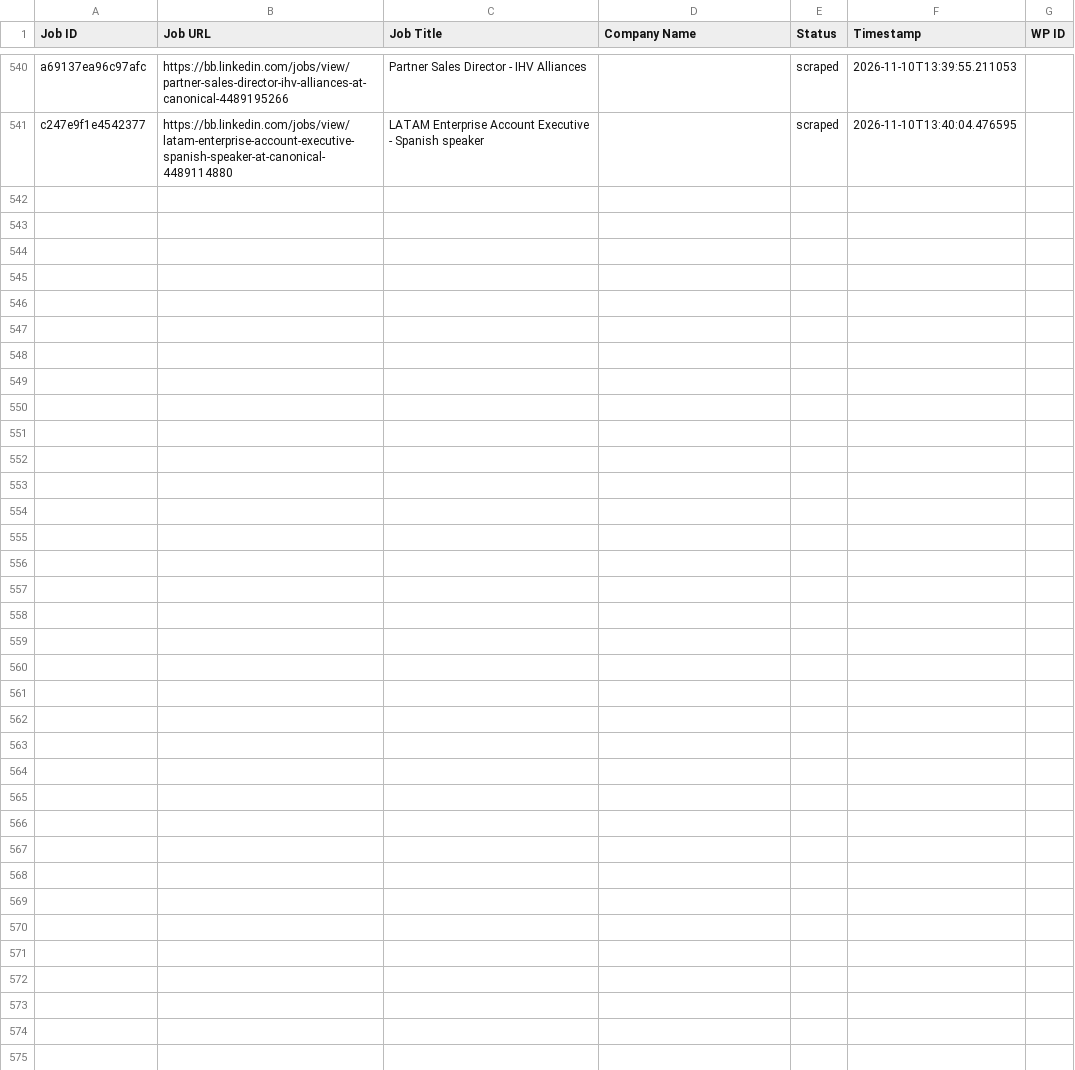
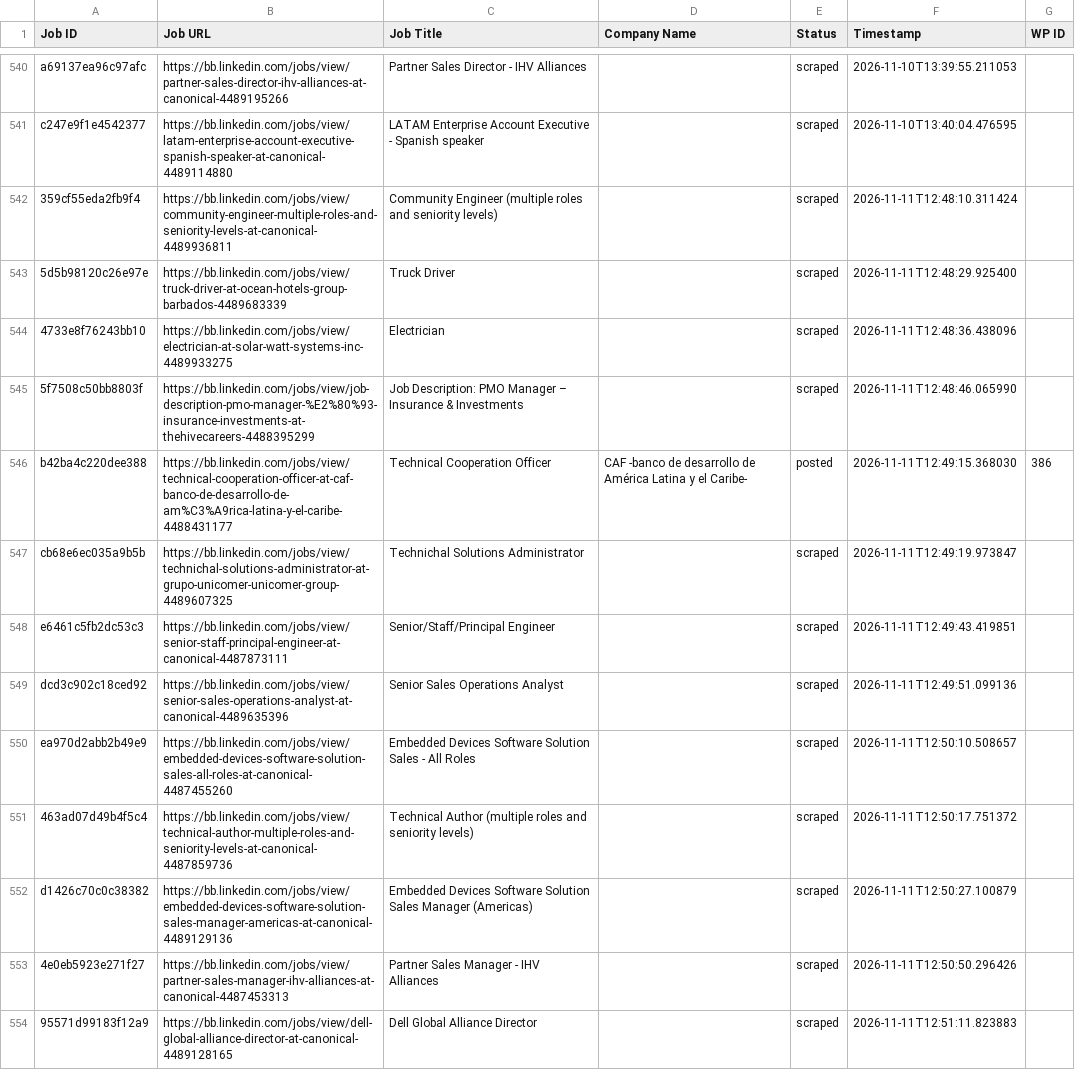
Before and after one commit to vindoky/bb, a CSV file: processed_jobs.csv, drawn as a sheet; only a part is shown, gaps mark what is left out; the diff covers the shown part only.

```diff
--- a/processed_jobs.csv
+++ b/processed_jobs.csv
@@ -544 +544,14 @@ a69137ea96c97afc,https://bb.linkedin.com/jobs/view/partner-sales-director-ihv-al
 c247e9f1e4542377,https://bb.linkedin.com/jobs/view/latam-enterprise-account-executive-spanish-speaker-at-canonical-4489114880,LATAM Enterprise Account Executive - Spanish speaker,,scraped,2026-11-10T13:40:04.476595,
+359cf55eda2fb9f4,https://bb.linkedin.com/jobs/view/community-engineer-multiple-roles-and-seniority-levels-at-canonical-4489936811,Community Engineer (multiple roles and seniority levels),,scraped,2026-11-11T12:48:10.311424,
+5d5b98120c26e97e,https://bb.linkedin.com/jobs/view/truck-driver-at-ocean-hotels-group-barbados-4489683339,Truck Driver,,scraped,2026-11-11T12:48:29.925400,
+4733e8f76243bb10,https://bb.linkedin.com/jobs/view/electrician-at-solar-watt-systems-inc-4489933275,Electrician,,scraped,2026-11-11T12:48:36.438096,
+5f7508c50bb8803f,https://bb.linkedin.com/jobs/view/job-description-pmo-manager-%E2%80%93-insurance-investments-at-thehivecareers-4488395299,Job Description: PMO Manager – Insurance & Investments,,scraped,2026-11-11T12:48:46.065990,
+b42ba4c220dee388,https://bb.linkedin.com/jobs/view/technical-cooperation-officer-at-caf-banco-de-desarrollo-de-am%C3%A9rica-latina-y-el-caribe-4488431177,Technical Cooperation Officer,CAF -banco de desarrollo de América Latina y el Caribe-,posted,2026-11-11T12:49:15.368030,386
+cb68e6ec035a9b5b,https://bb.linkedin.com/jobs/view/technichal-solutions-administrator-at-grupo-unicomer-unicomer-group-4489607325,Technichal Solutions Administrator,,scraped,2026-11-11T12:49:19.973847,
+e6461c5fb2dc53c3,https://bb.linkedin.com/jobs/view/senior-staff-principal-engineer-at-canonical-4487873111,Senior/Staff/Principal Engineer,,scraped,2026-11-11T12:49:43.419851,
+dcd3c902c18ced92,https://bb.linkedin.com/jobs/view/senior-sales-operations-analyst-at-canonical-4489635396,Senior Sales Operations Analyst,,scraped,2026-11-11T12:49:51.099136,
+ea970d2abb2b49e9,https://bb.linkedin.com/jobs/view/embedded-devices-software-solution-sales-all-roles-at-canonical-4487455260,Embedded Devices Software Solution Sales - All Roles,,scraped,2026-11-11T12:50:10.508657,
+463ad07d49b4f5c4,https://bb.linkedin.com/jobs/view/technical-author-multiple-roles-and-seniority-levels-at-canonical-4487859736,Technical Author (multiple roles and seniority levels),,scraped,2026-11-11T12:50:17.751372,
+d1426c70c0c38382,https://bb.linkedin.com/jobs/view/embedded-devices-software-solution-sales-manager-americas-at-canonical-4489129136,Embedded Devices Software Solution Sales Manager (Americas),,scraped,2026-11-11T12:50:27.100879,
+4e0eb5923e271f27,https://bb.linkedin.com/jobs/view/partner-sales-manager-ihv-alliances-at-canonical-4487453313,Partner Sales Manager - IHV Alliances,,scraped,2026-11-11T12:50:50.296426,
+95571d99183f12a9,https://bb.linkedin.com/jobs/view/dell-global-alliance-director-at-canonical-4489128165,Dell Global Alliance Director,,scraped,2026-11-11T12:51:11.823883,
```
Also changed, not shown: 12 added rows elsewhere in this file.
